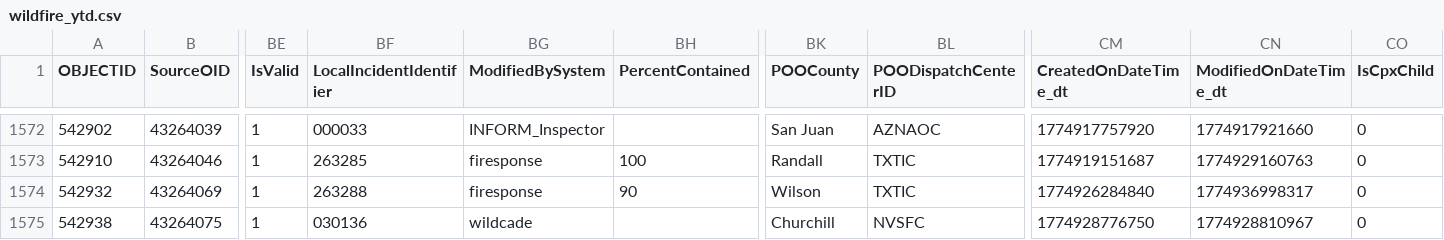
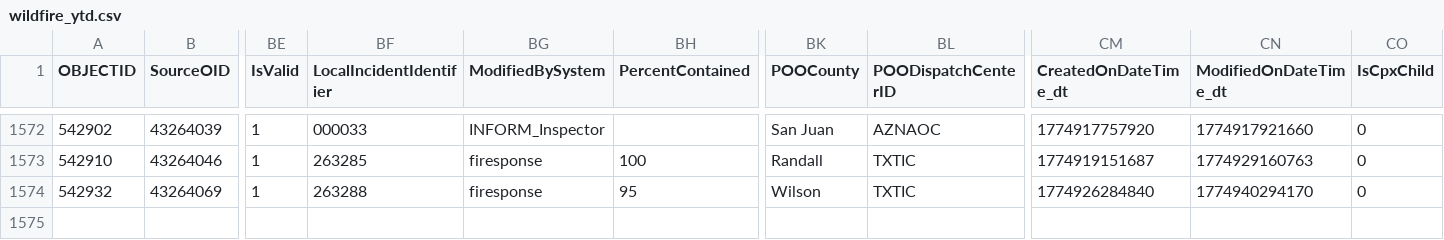
Before and after one commit to githamm/wildfire-tracker, a CSV file: data/wildfire_ytd.csv, drawn as a sheet; only a part is shown, gaps mark what is left out; rows hold the shown columns only; the diff names each change by its address in the sheet, - before the commit and + after, or states it on an @@ line.

```diff
--- a/data/wildfire_ytd.csv
+++ b/data/wildfire_ytd.csv
-BH1574 (PercentContained): 90
+BH1574 (PercentContained): 95
-CN1574 (ModifiedOnDateTime_dt): 1774936998317
+CN1574 (ModifiedOnDateTime_dt): 1774940294170
-row 1575: 542938 | 43264075 | 1 | 030136 | wildcade |  | Churchill | NVSFC | 1774928776750 | 1774928810967 | 0
```
